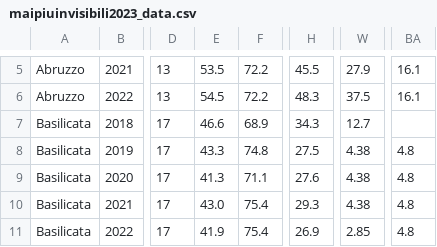
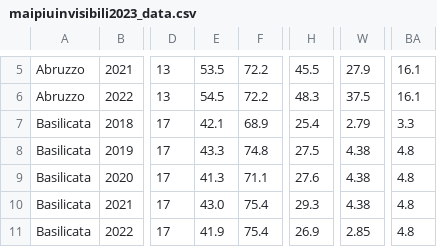
Before and after one commit to aripiz/weworld-maipiuinvisibili2023, a CSV file: data/maipiuinvisibili2023_data.csv, drawn as a sheet; only a part is shown, gaps mark what is left out; the diff names each change by its address in the sheet, - before the commit and + after, or states it on an @@ line.

```diff
--- a/data/maipiuinvisibili2023_data.csv
+++ b/data/maipiuinvisibili2023_data.csv
-E7: 46.6
+E7: 42.1
-H7: 34.3
+H7: 25.4
-W7: 12.7
+W7: 2.79
-BA7: (empty)
+BA7: 3.3
```
Also changed, not shown: 1 other file.
